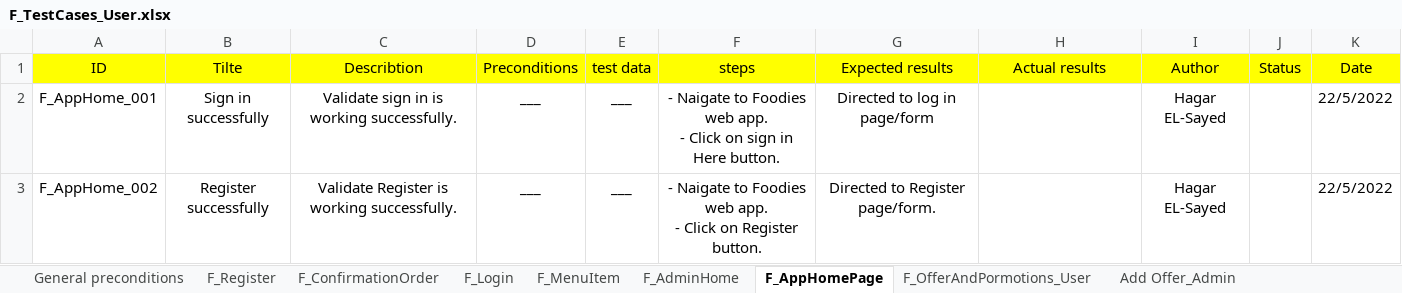
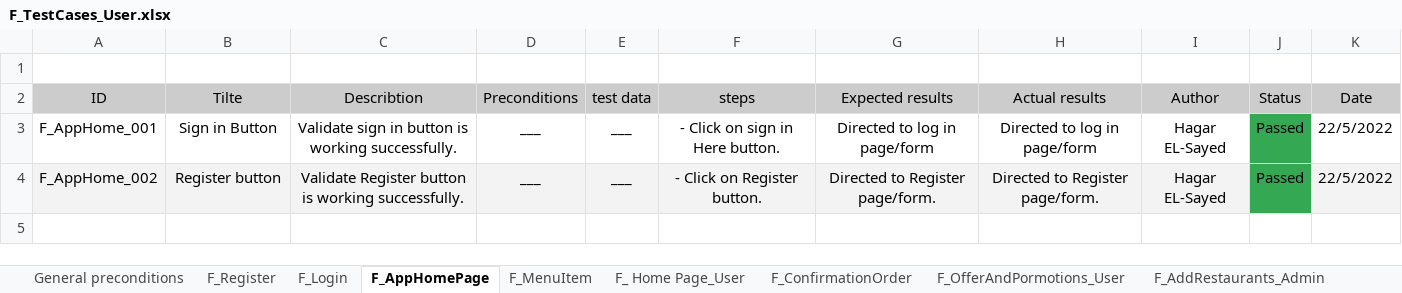
Before and after one commit to Aml-Nasser/QA_Foodies, an Excel workbook: Testing/F_TestCases_User.xlsx, sheet F_AppHomePage, drawn as a sheet; values as stored, in another font and other column widths than the file's, no borders; charts and pictures not drawn; addresses are those after the commit; ↵ is a line break in a cell; the diff names each change by its address in the sheet, - before the commit and + after, or states it on an @@ line.

```diff
--- a/Testing/F_TestCases_User.xlsx (sheet F_AppHomePage)
+++ b/Testing/F_TestCases_User.xlsx (sheet F_AppHomePage)
-sheet tab: Add Offer_Admin
+sheet tab: F_AddRestaurants_Admin
@@ sheet tab order changed: General preconditions | F_Register | F_Login | F_AppHomePage | F_MenuItem | F_ Home Page_User | F_ConfirmationOrder | F_OfferAndPormotions_User | F_AddRestaurants_Admin @@
+row 1: (empty)
-A2:K2 fill: #FFFF00
+A2:K2 fill: #CCCCCC
-B3 (Tilte): Sign in successfully
+B3 (Tilte): Sign in Button
-C3 (Describtion): Validate sign in is working successfully.
+C3 (Describtion): Validate sign in button is working successfully.
-F3 (steps): - Naigate to Foodies web app. ↵ - Click on…
+F3 (steps): - Click on…
-H3 (Actual results): (empty)
+H3 (Actual results): Directed to log in page/form
-J3:J4 (Status): (empty)
+J3:J4 (Status): Passed
-J3:J4 fill: none
+J3:J4 fill: #34A853
-A4:I4 fill: none
+A4:I4 fill: #F3F3F3
-B4 (Tilte): Register successfully
+B4 (Tilte): Register button
-C4 (Describtion): Validate Register is working…
+C4 (Describtion): Validate Register button is working…
-F4 (steps): - Naigate to Foodies web app. ↵ - Click on Register button.
+F4 (steps): - Click on Register button.
-H4 (Actual results): (empty)
+H4 (Actual results): Directed to Register page/form.
-K4 fill: none
+K4 fill: #F3F3F3
```
Also changed, not shown: sheet F_AddRestaurants_Admin, sheet F_Add Offer_Admin, sheet F_AdminHome, sheet F_ConfirmationOrder, sheet F_Register, sheet F_OfferAndPormotions_User, 3 more sheets, other sheet tabs, Testing/F_BugReport.xlsx, 1 other file.
